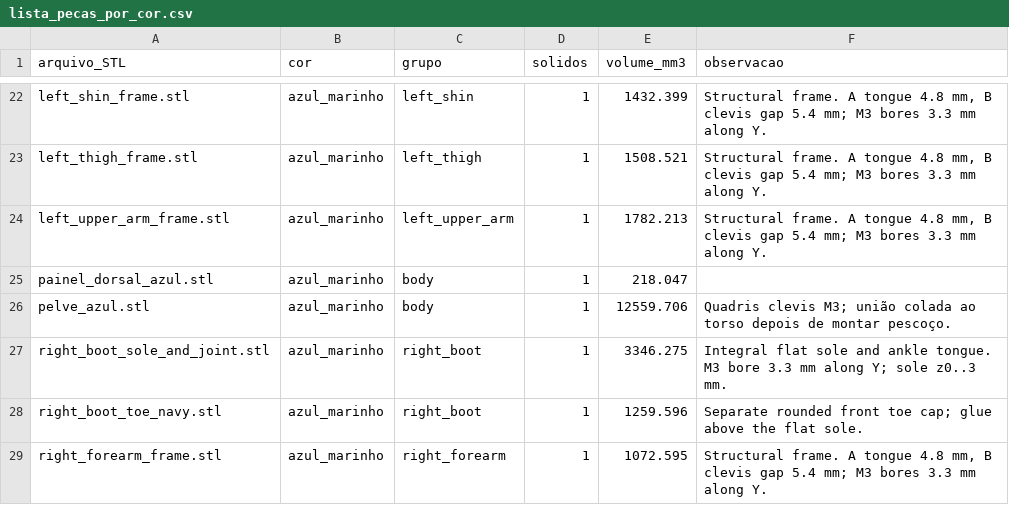
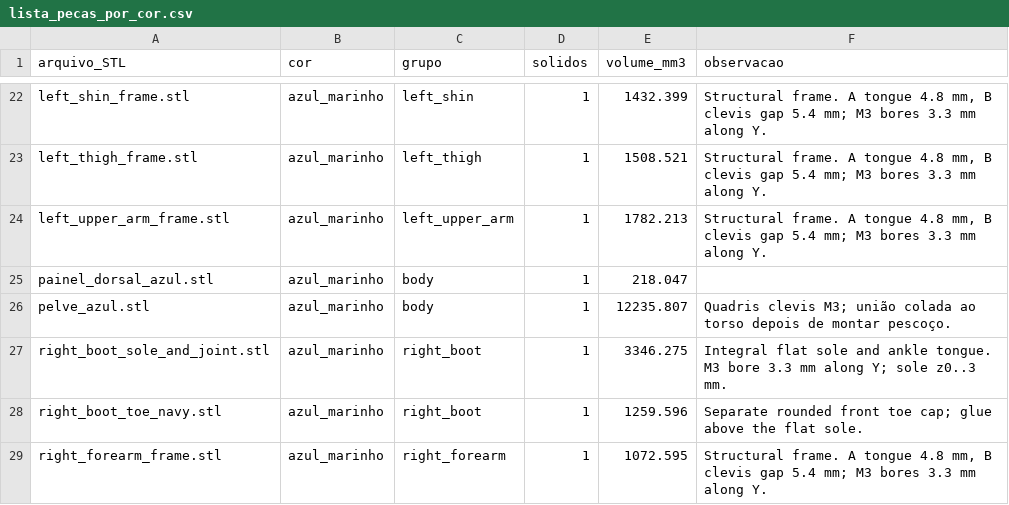
Before and after one commit to brunoandersonlidera/Impress-o3d, a CSV file: exports/lista_pecas_por_cor.csv, drawn as a sheet; only a part is shown, gaps mark what is left out; the diff covers the shown part only.

```diff
--- a/exports/lista_pecas_por_cor.csv
+++ b/exports/lista_pecas_por_cor.csv
@@ -25,3 +25,3 @@ left_upper_arm_frame.stl;azul_marinho;left_upper_arm;1;1782.213;"Structural fram
 painel_dorsal_azul.stl;azul_marinho;body;1;218.047;
-pelve_azul.stl;azul_marinho;body;1;12559.706;"Quadris clevis M3; união colada ao torso depois de montar pescoço."
+pelve_azul.stl;azul_marinho;body;1;12235.807;"Quadris clevis M3; união colada ao torso depois de montar pescoço."
 right_boot_sole_and_joint.stl;azul_marinho;right_boot;1;3346.275;"Integral flat sole and ankle tongue. M3 bore 3.3 mm along Y; sole z0..3 mm."
```
Also changed, not shown: 9 edited cells elsewhere in this file, 43 other files.
